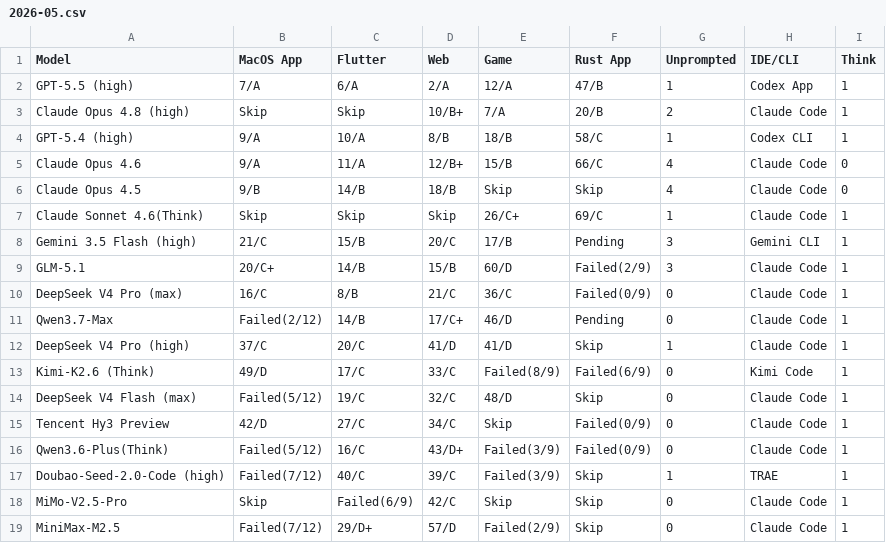
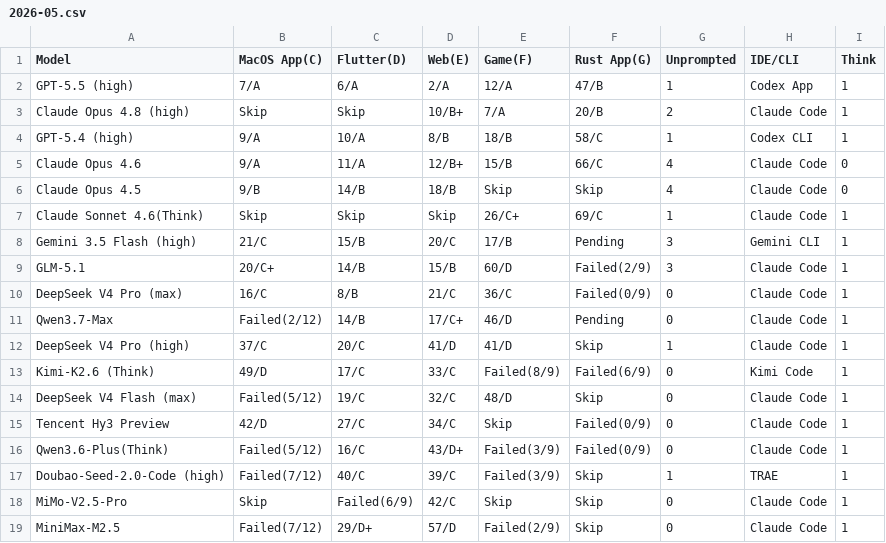
Before and after one commit to llm2014/llm_benchmark, a CSV file: docs/data/code_v3/2026-05.csv, drawn as a sheet.

Commit message:
Update code ranking title

```diff
--- a/docs/data/code_v3/2026-05.csv
+++ b/docs/data/code_v3/2026-05.csv
@@ -1,2 +1,2 @@
-"Model","MacOS App","Flutter","Web","Game","Rust App","Unprompted","IDE/CLI","Think"
+"Model","MacOS App(C)","Flutter(D)","Web(E)","Game(F)","Rust App(G)","Unprompted","IDE/CLI","Think"
 "GPT-5.5 (high)","7/A","6/A","2/A","12/A","47/B","1","Codex App","1"
```
